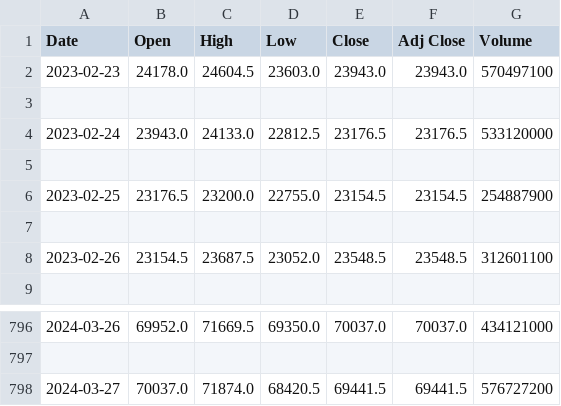
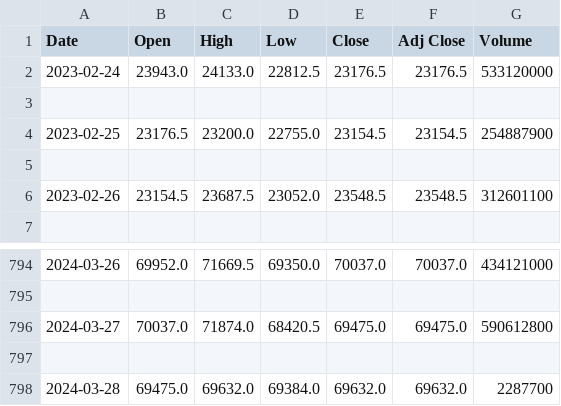
Before and after one commit to thiagoribeirosoares/AI_BOT, a CSV file: dados/dataset.csv, drawn as a sheet; only a part is shown, gaps mark what is left out.

```diff
--- a/dados/dataset.csv
+++ b/dados/dataset.csv
@@ -1,4 +1,2 @@
 Date,Open,High,Low,Close,Adj Close,Volume
-2023-02-23,24178.0,24604.5,23603.0,23943.0,23943.0,570497100
-
 2023-02-24,23943.0,24133.0,22812.5,23176.5,23176.5,533120000
@@ -797,2 +795,4 @@ Date,Open,High,Low,Close,Adj Close,Volume
 
-2024-03-27,70037.0,71874.0,68420.5,69441.5,69441.5,576727200
+2024-03-27,70037.0,71874.0,68420.5,69475.0,69475.0,590612800
+
+2024-03-28,69475.0,69632.0,69384.0,69632.0,69632.0,2287700
```
Also changed, not shown: 1 other file.
